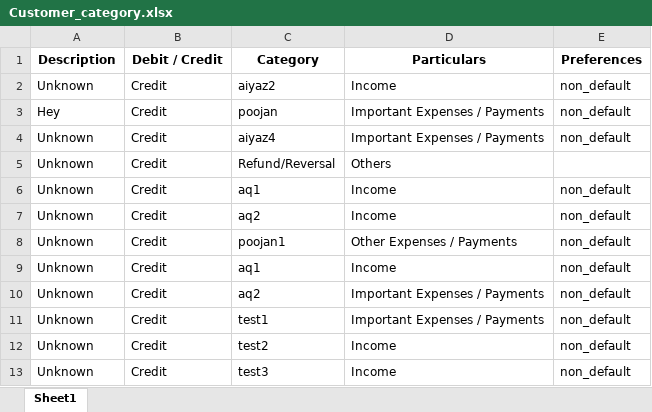
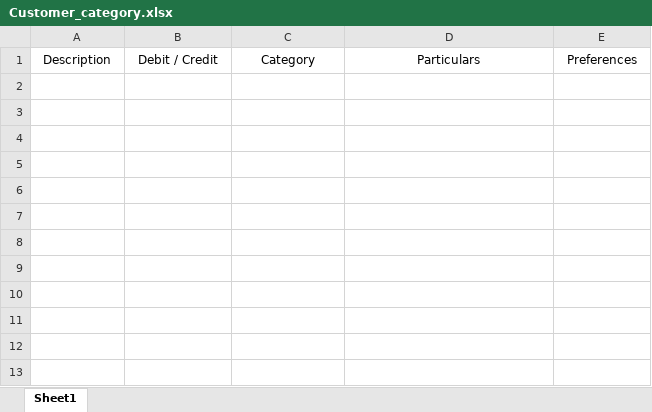
Before and after one commit to Sanchay-T/beta_testers_ca, an Excel workbook: backend/Customer_category.xlsx, sheet Sheet1, drawn as a sheet; values as stored, in another font and other column widths than the file's, no borders; the diff names each change by its address in the sheet, - before the commit and + after, or states it on an @@ line.

Commit message:
changes

```diff
--- a/backend/Customer_category.xlsx (sheet Sheet1)
+++ b/backend/Customer_category.xlsx (sheet Sheet1)
-A1:E1 bold: on
+A1:E1 bold: off
-row 2: Unknown | Credit | aiyaz2 | Income | non_default
-row 3: Hey | Credit | poojan | Important Expenses / Payments | non_default
-row 4: Unknown | Credit | aiyaz4 | Important Expenses / Payments | non_default
-row 5: Unknown | Credit | Refund/Reversal | Others
-row 6: Unknown | Credit | aq1 | Income | non_default
-row 7: Unknown | Credit | aq2 | Income | non_default
-row 8: Unknown | Credit | poojan1 | Other Expenses / Payments | non_default
-row 9: Unknown | Credit | aq1 | Income | non_default
-row 10: Unknown | Credit | aq2 | Important Expenses / Payments | non_default
-row 11: Unknown | Credit | test1 | Important Expenses / Payments | non_default
-row 12: Unknown | Credit | test2 | Income | non_default
-row 13: Unknown | Credit | test3 | Income | non_default
```
